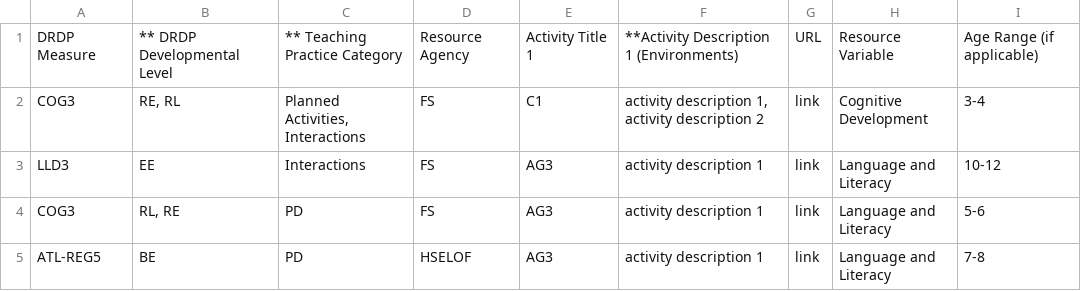
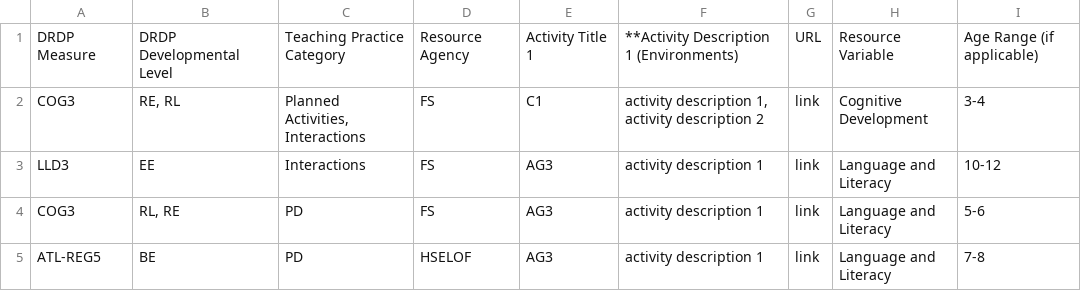
Before and after one commit to kylelin23/EHS_webpage, a CSV file: public/sampleData.csv, drawn as a sheet.

```diff
--- a/public/sampleData.csv
+++ b/public/sampleData.csv
@@ -1,2 +1,2 @@
-DRDP Measure,** DRDP Developmental Level,** Teaching Practice Category,Resource Agency,Activity Title 1,**Activity Description 1 (Environments),URL,Resource Variable,Age Range (if applicable)
+DRDP Measure,DRDP Developmental Level,Teaching Practice Category,Resource Agency,Activity Title 1,**Activity Description 1 (Environments),URL,Resource Variable,Age Range (if applicable)
 COG3,"RE, RL","Planned Activities, Interactions",FS,C1,"activity description 1, activity description 2",link,Cognitive Development,3-4
```
Also changed, not shown: 3 other files.
